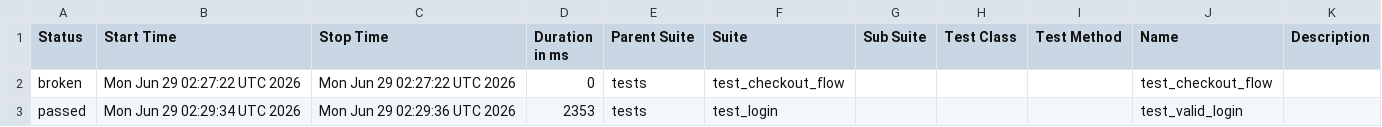
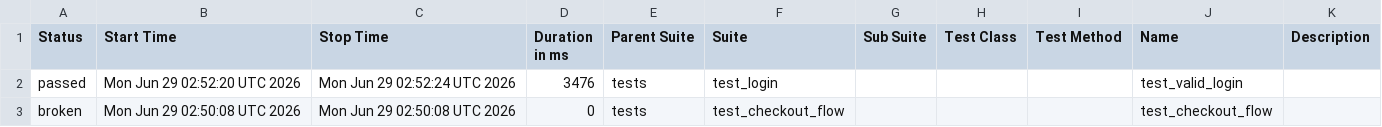
Before and after one commit to Steffi-gh/python-selenium-framework, a CSV file: data/suites.csv, drawn as a sheet.

```diff
--- a/data/suites.csv
+++ b/data/suites.csv
@@ -1,3 +1,3 @@
 "Status","Start Time","Stop Time","Duration in ms","Parent Suite","Suite","Sub Suite","Test Class","Test Method","Name","Description"
-"broken","Mon Jun 29 02:27:22 UTC 2026","Mon Jun 29 02:27:22 UTC 2026","0","tests","test_checkout_flow","","","","test_checkout_flow",""
-"passed","Mon Jun 29 02:29:34 UTC 2026","Mon Jun 29 02:29:36 UTC 2026","2353","tests","test_login","","","","test_valid_login",""
+"passed","Mon Jun 29 02:52:20 UTC 2026","Mon Jun 29 02:52:24 UTC 2026","3476","tests","test_login","","","","test_valid_login",""
+"broken","Mon Jun 29 02:50:08 UTC 2026","Mon Jun 29 02:50:08 UTC 2026","0","tests","test_checkout_flow","","","","test_checkout_flow",""
```
Also changed, not shown: 35 other files.
